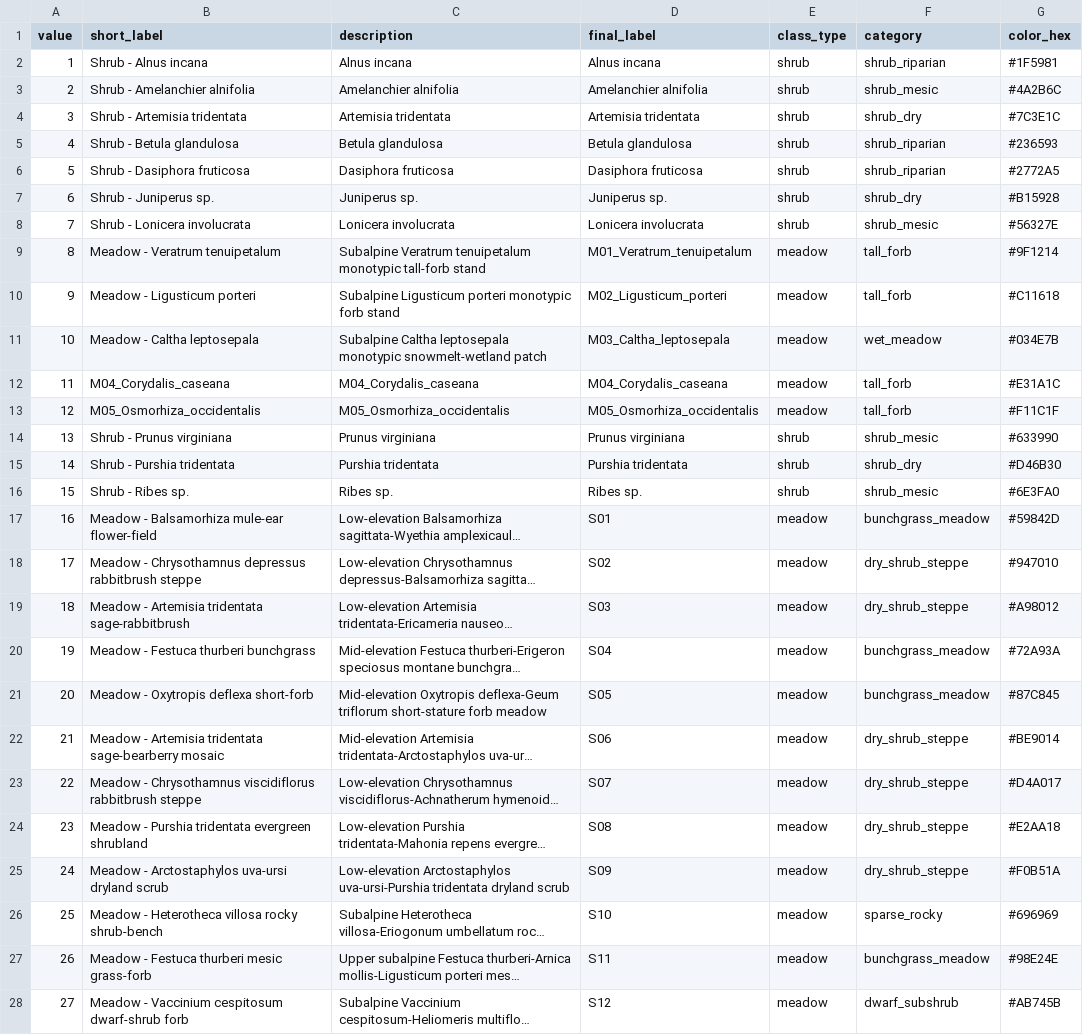
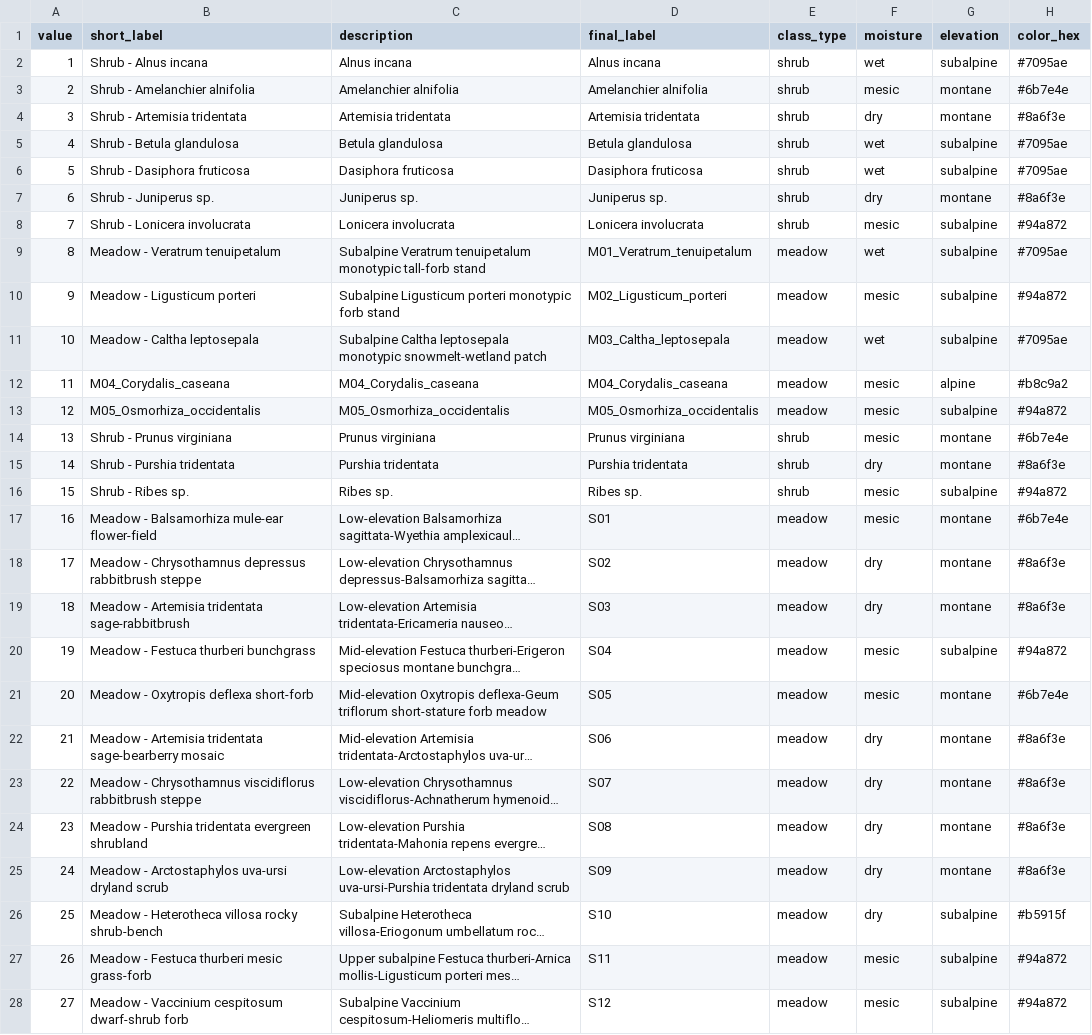
Before and after one commit to rmbl-chess/CHESS_meadow_clustering, a CSV file: data/derived/aop_classified/class_lookup_labeled.csv, drawn as a sheet; only a part is shown; long unchanged cells end in …; removed rows and columns are numbered as before the commit, all else as after; the diff covers the shown part only; the diff names each change by its address in the sheet, - before the commit and + after, or states it on an @@ line.

```diff
--- a/data/derived/aop_classified/class_lookup_labeled.csv
+++ b/data/derived/aop_classified/class_lookup_labeled.csv
-column F (category), rows 2-28: shrub_riparian | shrub_mesic | shrub_dry | shrub_riparian | shrub_riparian | shrub_dry | shrub_mesic | tall_forb | tall_forb | wet_meadow | tall_forb | tall_forb | shrub_mesic | shrub_dry | shrub_mesic | bunchgrass_meadow | dry_shrub_steppe | dry_shrub_steppe | bunchgrass_meadow | bunchgrass_meadow | dry_shrub_steppe | dry_shrub_steppe | dry_shrub_steppe | dry_shrub_steppe | sparse_rocky | bunchgrass_meadow | dwarf_subshrub
+column F (moisture), rows 2-28: wet | mesic | dry | wet | wet | dry | mesic | wet | mesic | wet | mesic | mesic | mesic | dry | mesic | mesic | dry | dry | mesic | mesic | dry | dry | dry | dry | dry | mesic | mesic
+column G (elevation), rows 2-28: subalpine | montane | montane | subalpine | subalpine | montane | subalpine | subalpine | subalpine | subalpine | alpine | subalpine | montane | montane | subalpine | montane | montane | montane | subalpine | montane | montane | montane | montane | montane | subalpine | subalpine | subalpine
-H2 (color_hex): #1F5981
+H2 (color_hex): #7095ae
-H3 (color_hex): #4A2B6C
+H3 (color_hex): #6b7e4e
-H4 (color_hex): #7C3E1C
+H4 (color_hex): #8a6f3e
-H5 (color_hex): #236593
+H5 (color_hex): #7095ae
-H6 (color_hex): #2772A5
+H6 (color_hex): #7095ae
-H7 (color_hex): #B15928
+H7 (color_hex): #8a6f3e
-H8 (color_hex): #56327E
+H8 (color_hex): #94a872
-H9 (color_hex): #9F1214
+H9 (color_hex): #7095ae
-H10 (color_hex): #C11618
+H10 (color_hex): #94a872
-H11 (color_hex): #034E7B
+H11 (color_hex): #7095ae
-H12 (color_hex): #E31A1C
+H12 (color_hex): #b8c9a2
-H13 (color_hex): #F11C1F
+H13 (color_hex): #94a872
-H14 (color_hex): #633990
+H14 (color_hex): #6b7e4e
-H15 (color_hex): #D46B30
+H15 (color_hex): #8a6f3e
-H16 (color_hex): #6E3FA0
+H16 (color_hex): #94a872
-H17 (color_hex): #59842D
+H17 (color_hex): #6b7e4e
-H18 (color_hex): #947010
+H18 (color_hex): #8a6f3e
-H19 (color_hex): #A98012
+H19 (color_hex): #8a6f3e
-H20 (color_hex): #72A93A
+H20 (color_hex): #94a872
-H21 (color_hex): #87C845
+H21 (color_hex): #6b7e4e
-H22 (color_hex): #BE9014
+H22 (color_hex): #8a6f3e
-H23 (color_hex): #D4A017
+H23 (color_hex): #8a6f3e
-H24 (color_hex): #E2AA18
+H24 (color_hex): #8a6f3e
-H25 (color_hex): #F0B51A
+H25 (color_hex): #8a6f3e
-H26 (color_hex): #696969
+H26 (color_hex): #b5915f
-H27 (color_hex): #98E24E
+H27 (color_hex): #94a872
-H28 (color_hex): #AB745B
+H28 (color_hex): #94a872
```
Also changed, not shown: 20 edited cells elsewhere in this file, data/small_reference/class_categories.csv, 4 other files.
